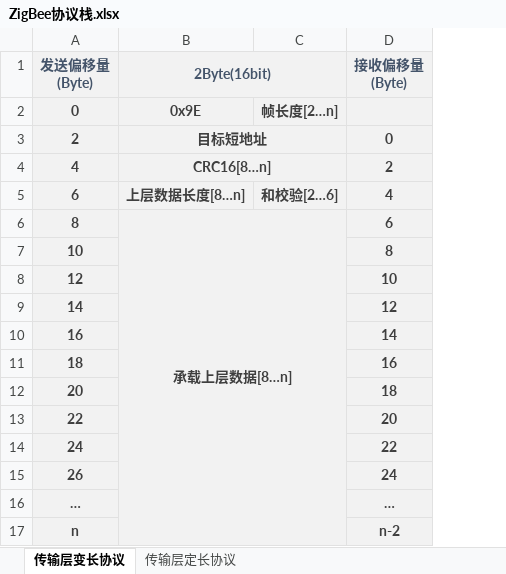
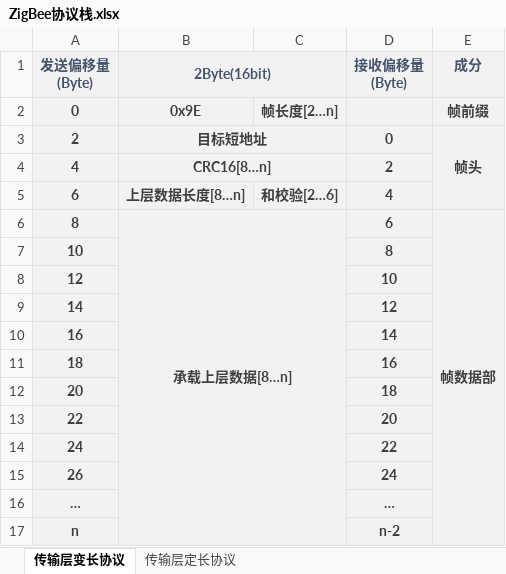
Before and after one commit to wangzilinn/Graduation_project, an Excel workbook: Doc/毕业论文/Reference/ZigBee协议栈.xlsx, sheet 传输层变长协议, drawn as a sheet; values as stored, in another font and other column widths than the file's, no borders; the diff names each change by its address in the sheet, - before the commit and + after, or states it on an @@ line.

```diff
--- a/Doc/毕业论文/Reference/ZigBee协议栈.xlsx (sheet 传输层变长协议)
+++ b/Doc/毕业论文/Reference/ZigBee协议栈.xlsx (sheet 传输层变长协议)
+column E (成分), rows 2-6: 帧前缀 | 帧头 |  |  | 帧数据部
```
Also changed, not shown: sheet 传输层定长协议, 25 other files.
